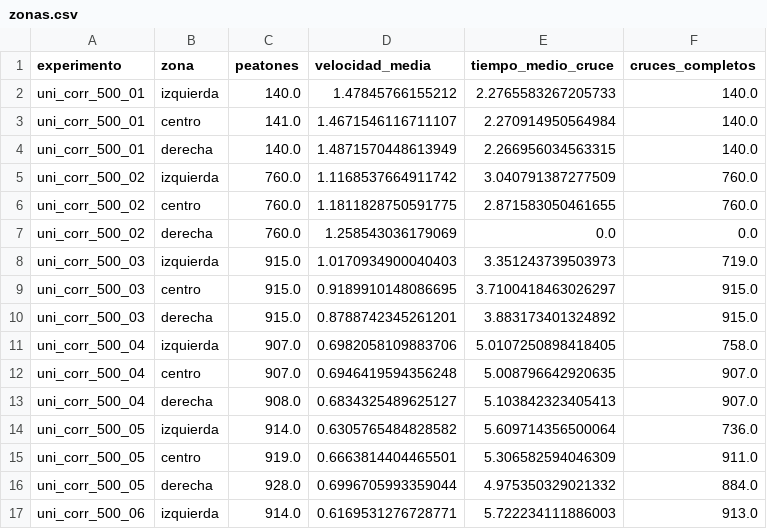
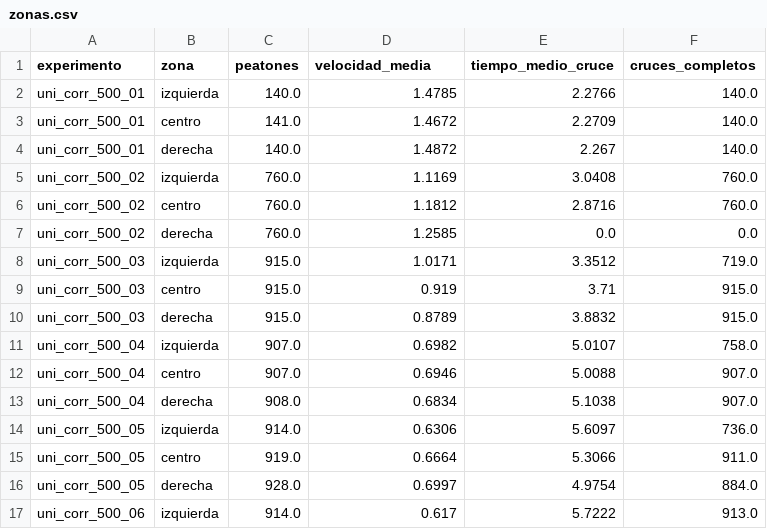
Before and after one commit to Lncata/LaboratorioTrayectorias, a CSV file: results/zonas.csv, drawn as a sheet; only a part is shown; the diff covers the shown part only.

```diff
--- a/results/zonas.csv
+++ b/results/zonas.csv
@@ -1,17 +1,17 @@
 experimento,zona,peatones,velocidad_media,tiempo_medio_cruce,cruces_completos
-uni_corr_500_01,izquierda,140.0,1.47845766155212,2.2765583267205733,140.0
-uni_corr_500_01,centro,141.0,1.4671546116711107,2.270914950564984,140.0
-uni_corr_500_01,derecha,140.0,1.4871570448613949,2.266956034563315,140.0
-uni_corr_500_02,izquierda,760.0,1.1168537664911742,3.040791387277509,760.0
-uni_corr_500_02,centro,760.0,1.1811828750591775,2.871583050461655,760.0
-uni_corr_500_02,derecha,760.0,1.258543036179069,0.0,0.0
-uni_corr_500_03,izquierda,915.0,1.0170934900040403,3.351243739503973,719.0
-uni_corr_500_03,centro,915.0,0.9189910148086695,3.7100418463026297,915.0
-uni_corr_500_03,derecha,915.0,0.8788742345261201,3.883173401324892,915.0
-uni_corr_500_04,izquierda,907.0,0.6982058109883706,5.0107250898418405,758.0
-uni_corr_500_04,centro,907.0,0.6946419594356248,5.008796642920635,907.0
-uni_corr_500_04,derecha,908.0,0.6834325489625127,5.103842323405413,907.0
-uni_corr_500_05,izquierda,914.0,0.6305765484828582,5.609714356500064,736.0
-uni_corr_500_05,centro,919.0,0.6663814404465501,5.306582594046309,911.0
-uni_corr_500_05,derecha,928.0,0.6996705993359044,4.975350329021332,884.0
-uni_corr_500_06,izquierda,914.0,0.6169531276728771,5.722234111886003,913.0
+uni_corr_500_01,izquierda,140.0,1.4785,2.2766,140.0
+uni_corr_500_01,centro,141.0,1.4672,2.2709,140.0
+uni_corr_500_01,derecha,140.0,1.4872,2.267,140.0
+uni_corr_500_02,izquierda,760.0,1.1169,3.0408,760.0
+uni_corr_500_02,centro,760.0,1.1812,2.8716,760.0
+uni_corr_500_02,derecha,760.0,1.2585,0.0,0.0
+uni_corr_500_03,izquierda,915.0,1.0171,3.3512,719.0
+uni_corr_500_03,centro,915.0,0.919,3.71,915.0
+uni_corr_500_03,derecha,915.0,0.8789,3.8832,915.0
+uni_corr_500_04,izquierda,907.0,0.6982,5.0107,758.0
+uni_corr_500_04,centro,907.0,0.6946,5.0088,907.0
+uni_corr_500_04,derecha,908.0,0.6834,5.1038,907.0
+uni_corr_500_05,izquierda,914.0,0.6306,5.6097,736.0
+uni_corr_500_05,centro,919.0,0.6664,5.3066,911.0
+uni_corr_500_05,derecha,928.0,0.6997,4.9754,884.0
+uni_corr_500_06,izquierda,914.0,0.617,5.7222,913.0
```
Also changed, not shown: 22 edited cells elsewhere in this file, results/experimentos.csv, 13 other files.
